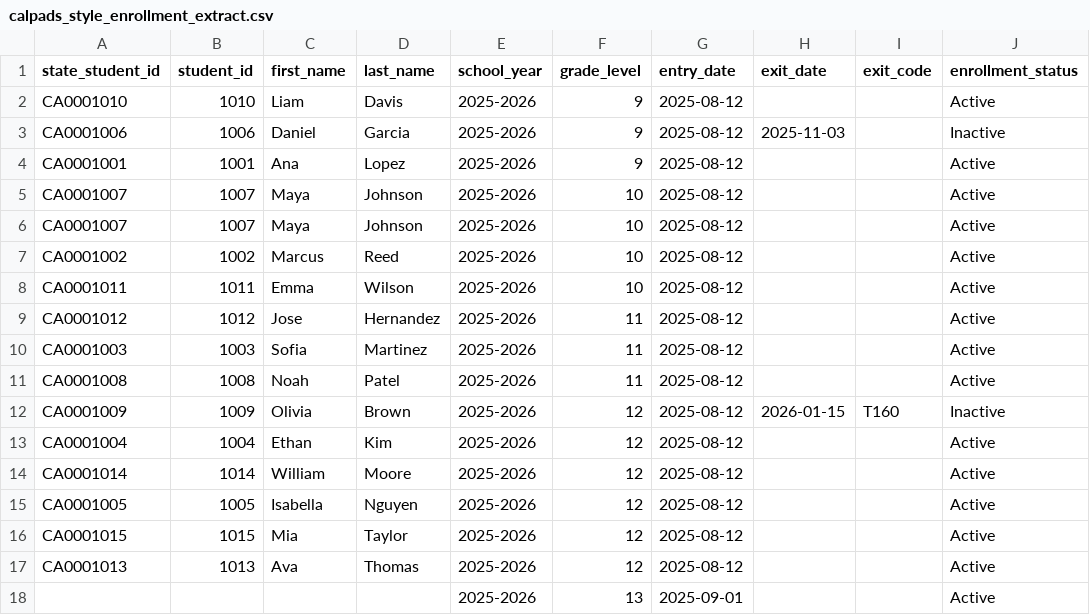
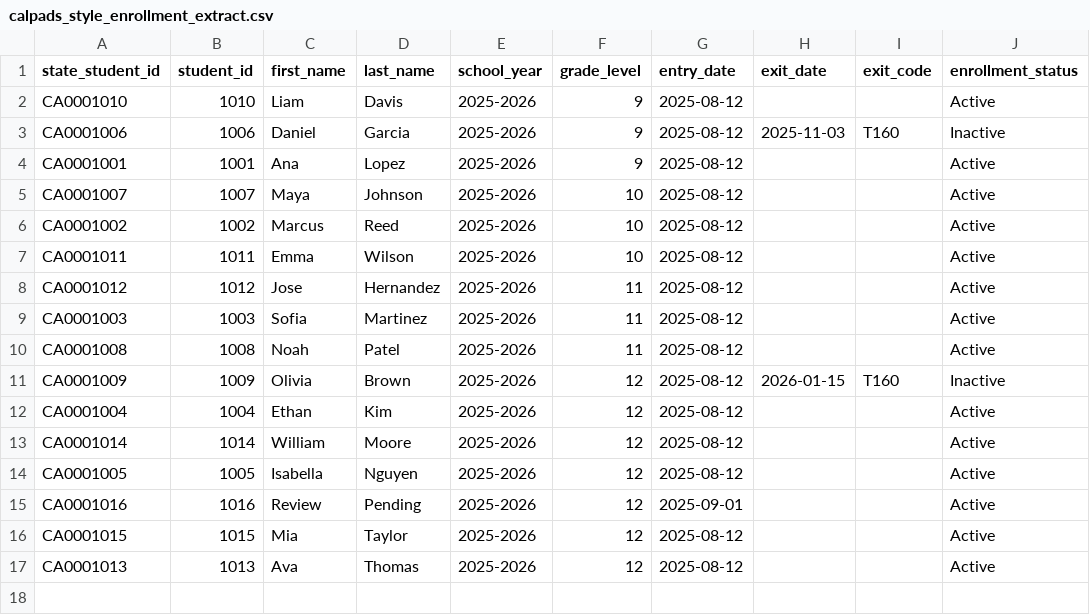
Before and after one commit to DBlancovichR/k12-student-data-reporting-lab, a CSV file: reports/generated/calpads_style_enrollment_extract.csv, drawn as a sheet.

```diff
--- a/reports/generated/calpads_style_enrollment_extract.csv
+++ b/reports/generated/calpads_style_enrollment_extract.csv
@@ -2,5 +2,4 @@ state_student_id,student_id,first_name,last_name,school_year,grade_level,entry_d
 CA0001010,1010,Liam,Davis,2025-2026,9,2025-08-12,,,Active
-CA0001006,1006,Daniel,Garcia,2025-2026,9,2025-08-12,2025-11-03,,Inactive
+CA0001006,1006,Daniel,Garcia,2025-2026,9,2025-08-12,2025-11-03,T160,Inactive
 CA0001001,1001,Ana,Lopez,2025-2026,9,2025-08-12,,,Active
-CA0001007,1007,Maya,Johnson,2025-2026,10,2025-08-12,,,Active
 CA0001007,1007,Maya,Johnson,2025-2026,10,2025-08-12,,,Active
@@ -15,4 +14,4 @@ CA0001014,1014,William,Moore,2025-2026,12,2025-08-12,,,Active
 CA0001005,1005,Isabella,Nguyen,2025-2026,12,2025-08-12,,,Active
+CA0001016,1016,Review,Pending,2025-2026,12,2025-09-01,,,Active
 CA0001015,1015,Mia,Taylor,2025-2026,12,2025-08-12,,,Active
 CA0001013,1013,Ava,Thomas,2025-2026,12,2025-08-12,,,Active
-,,,,2025-2026,13,2025-09-01,,,Active
```
Also changed, not shown: reports/generated/calpads_style_program_participation_extract.csv, reports/generated/correction_action_plan.csv, 15 other files.
